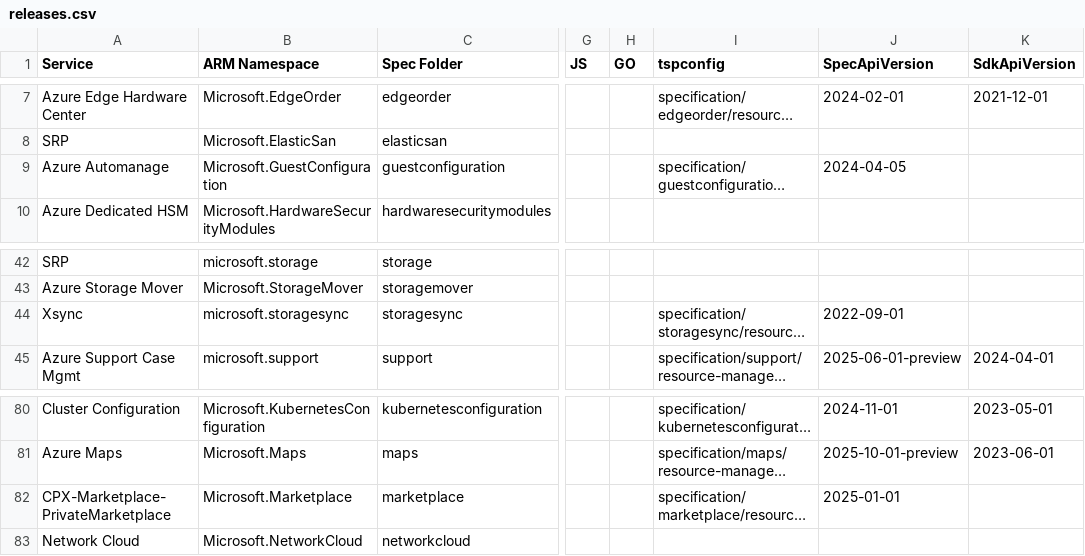
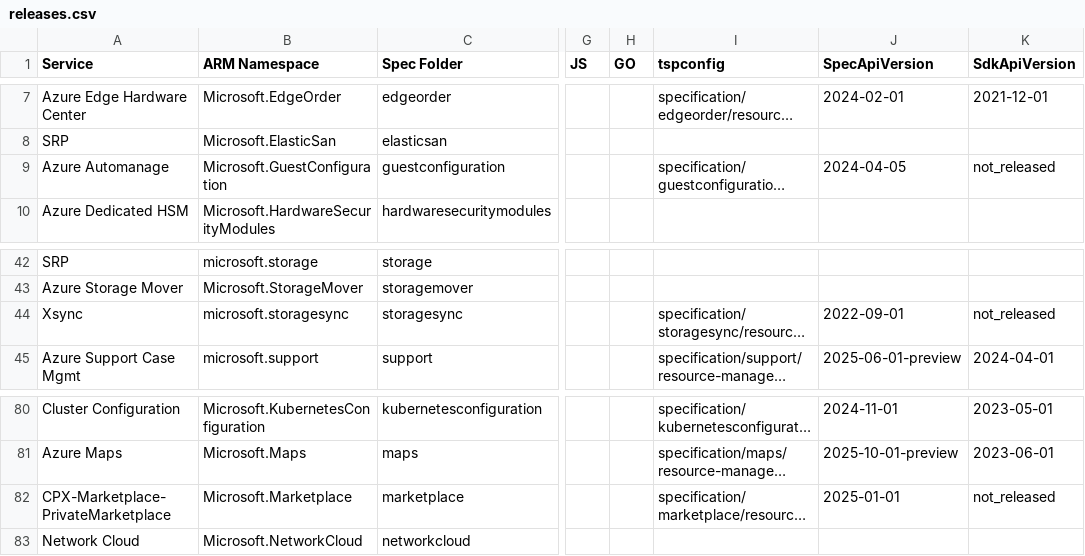
Before and after one commit to weidongxu-microsoft/typespec-sdk-releases, a CSV file: releases.csv, drawn as a sheet; only a part is shown, gaps mark what is left out; long unchanged cells end in …; the diff names each change by its address in the sheet, - before the commit and + after, or states it on an @@ line.

Commit message:
update db

```diff
--- a/releases.csv
+++ b/releases.csv
-K9 (SdkApiVersion): (empty)
+K9 (SdkApiVersion): not_released
-K44 (SdkApiVersion): (empty)
+K44 (SdkApiVersion): not_released
-K82 (SdkApiVersion): (empty)
+K82 (SdkApiVersion): not_released
```
